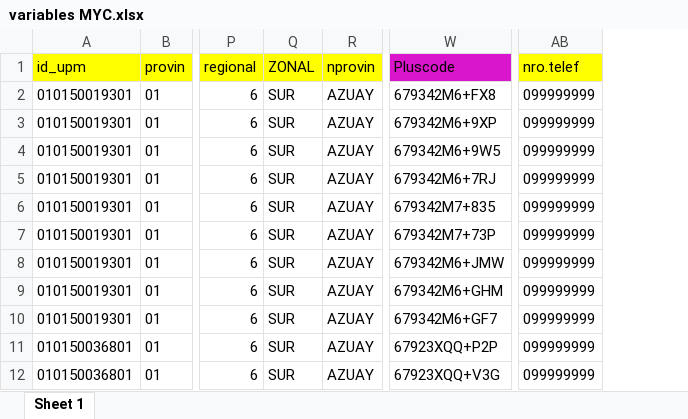
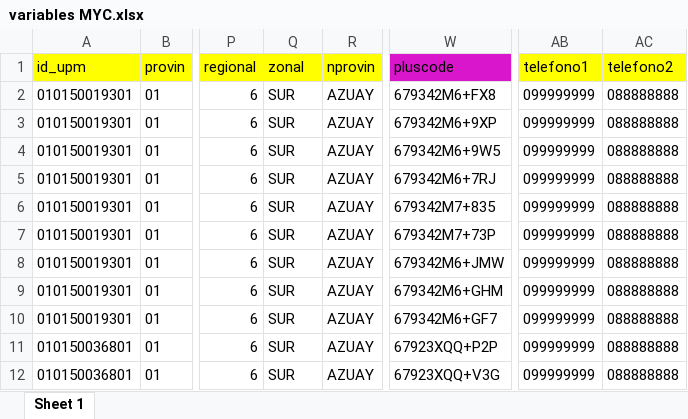
Before and after one commit to ohmar2023/enighur_2024, an Excel workbook: documentos/myc formato/variables MYC.xlsx, sheet Sheet 1, drawn as a sheet; only a part is shown, gaps mark what is left out; values as stored, in another font and other column widths than the file's, no borders; the diff names each change by its address in the sheet, - before the commit and + after, or states it on an @@ line.

```diff
--- a/documentos/myc formato/variables MYC.xlsx (sheet Sheet 1)
+++ b/documentos/myc formato/variables MYC.xlsx (sheet Sheet 1)
+column AC (telefono2), rows 2-12: all 088888888
-Q1: ZONAL
+Q1: zonal
-W1: Pluscode
+W1: pluscode
-AB1: nro.telef
+AB1: telefono1
```
Also changed, not shown: 1 other file.
